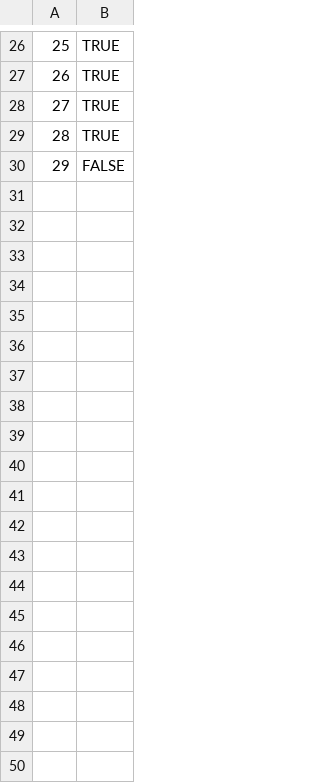
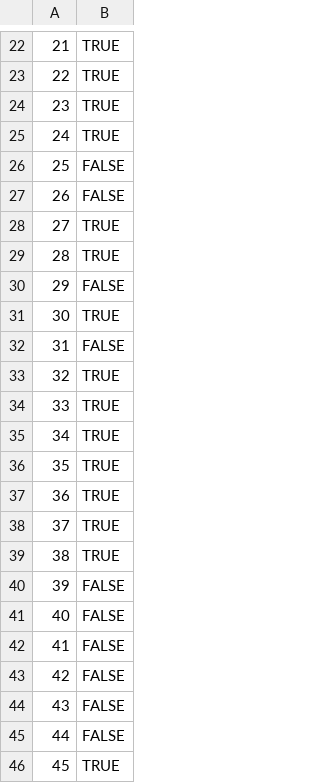
Before and after one commit to harumo11/sia20_learning, a CSV file: long_normal_broom_training_data/status.csv, drawn as a sheet; only a part is shown, gaps mark what is left out; the diff covers the shown part only; the diff names each change by its address in the sheet, - before the commit and + after, or states it on an @@ line.

```diff
--- a/long_normal_broom_training_data/status.csv
+++ b/long_normal_broom_training_data/status.csv
@@ column A renumbered between rows 2 and 26 @@
+row 27: 26 | FALSE
@@ row 9 moved to row 28: 27 @@
@@ row 10 moved to row 29: 28 @@
+row 30: 29 | FALSE
@@ row 11 moved to row 31: 30 @@
+row 32: 31 | FALSE
+row 33: 32 | TRUE
+row 34: 33 | TRUE
+row 35: 34 | TRUE
+row 36: 35 | TRUE
+row 37: 36 | TRUE
+row 38: 37 | TRUE
+row 39: 38 | TRUE
+row 40: 39 | FALSE
+row 41: 40 | FALSE
+row 42: 41 | FALSE
+row 43: 42 | FALSE
+row 44: 43 | FALSE
+row 45: 44 | FALSE
+row 46: 45 | TRUE
```
Also changed, not shown: 2 added rows, 3 removed rows and 4 moved rows elsewhere in this file, long_normal_broom_training_data/log_9.csv, 35 other files.
